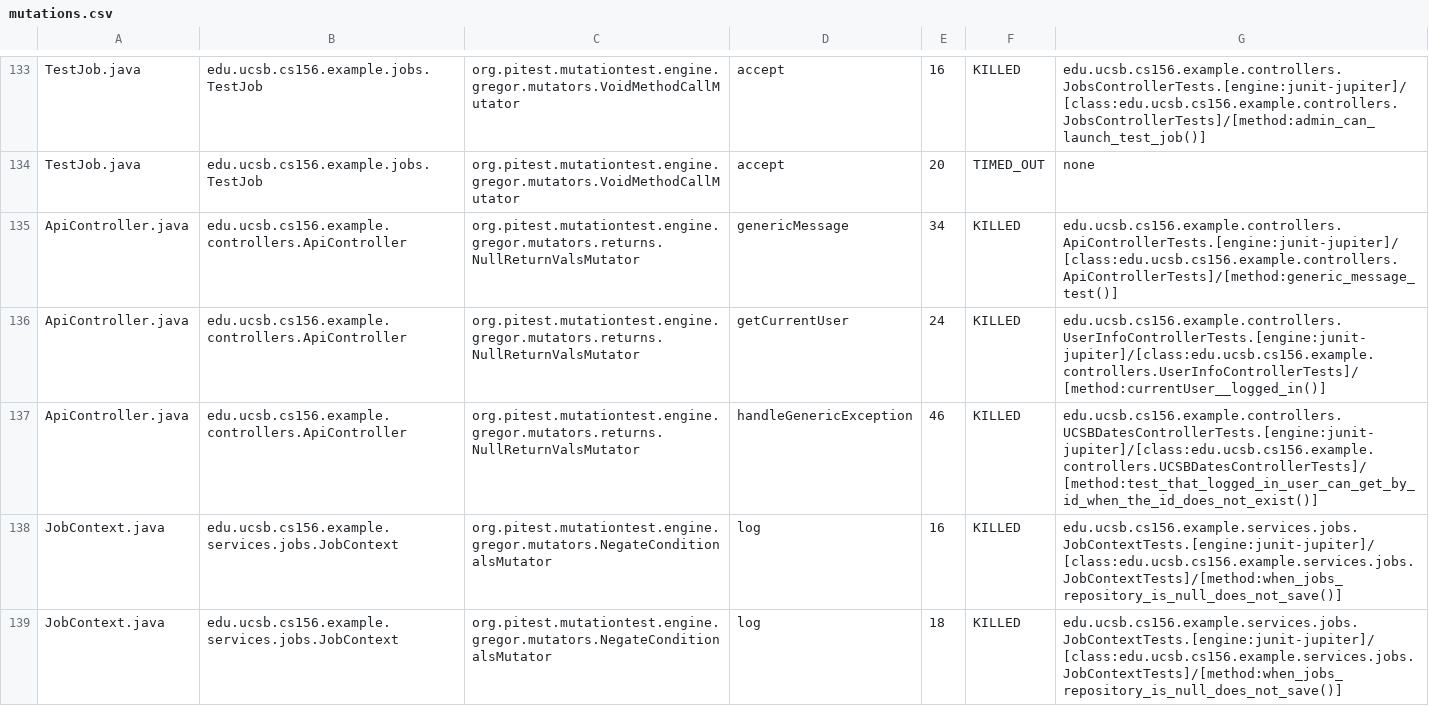
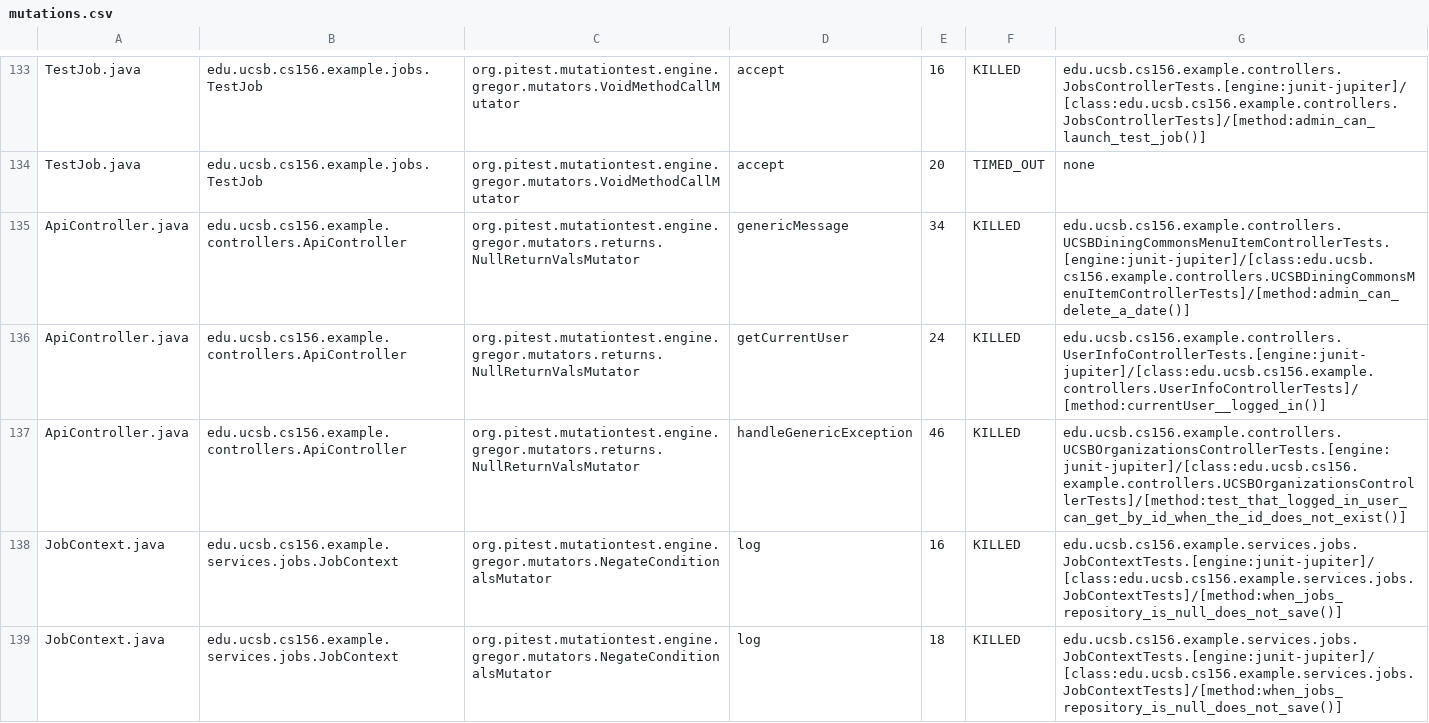
Before and after one commit to ucsb-cs156-f25/team01-f25-01, a CSV file: prs/74/pitest/mutations.csv, drawn as a sheet; only a part is shown, gaps mark what is left out.

Commit message:
Deploying to gh-pages from @ ucsb-cs156-f25/team01-f25-01@a8d5534fc25def971d7022efc03683a2818c2959 🚀

```diff
--- a/prs/74/pitest/mutations.csv
+++ b/prs/74/pitest/mutations.csv
@@ -134,5 +134,5 @@ TestJob.java,edu.ucsb.cs156.example.jobs.TestJob,org.pitest.mutationtest.engine.
 TestJob.java,edu.ucsb.cs156.example.jobs.TestJob,org.pitest.mutationtest.engine.gregor.mutators.VoidMethodCallMutator,accept,20,TIMED_OUT,none
-ApiController.java,edu.ucsb.cs156.example.controllers.ApiController,org.pitest.mutationtest.engine.gregor.mutators.returns.NullReturnValsMutator,genericMessage,34,KILLED,edu.ucsb.cs156.example.controllers.ApiControllerTests.[engine:junit-jupiter]/[class:edu.ucsb.cs156.example.controllers.ApiControllerTests]/[method:generic_message_test()]
+ApiController.java,edu.ucsb.cs156.example.controllers.ApiController,org.pitest.mutationtest.engine.gregor.mutators.returns.NullReturnValsMutator,genericMessage,34,KILLED,edu.ucsb.cs156.example.controllers.UCSBDiningCommonsMenuItemControllerTests.[engine:junit-jupiter]/[class:edu.ucsb.cs156.example.controllers.UCSBDiningCommonsMenuItemControllerTests]/[method:admin_can_delete_a_date()]
 ApiController.java,edu.ucsb.cs156.example.controllers.ApiController,org.pitest.mutationtest.engine.gregor.mutators.returns.NullReturnValsMutator,getCurrentUser,24,KILLED,edu.ucsb.cs156.example.controllers.UserInfoControllerTests.[engine:junit-jupiter]/[class:edu.ucsb.cs156.example.controllers.UserInfoControllerTests]/[method:currentUser__logged_in()]
-ApiController.java,edu.ucsb.cs156.example.controllers.ApiController,org.pitest.mutationtest.engine.gregor.mutators.returns.NullReturnValsMutator,handleGenericException,46,KILLED,edu.ucsb.cs156.example.controllers.UCSBDatesControllerTests.[engine:junit-jupiter]/[class:edu.ucsb.cs156.example.controllers.UCSBDatesControllerTests]/[method:test_that_logged_in_user_can_get_by_id_when_the_id_does_not_exist()]
+ApiController.java,edu.ucsb.cs156.example.controllers.ApiController,org.pitest.mutationtest.engine.gregor.mutators.returns.NullReturnValsMutator,handleGenericException,46,KILLED,edu.ucsb.cs156.example.controllers.UCSBOrganizationsControllerTests.[engine:junit-jupiter]/[class:edu.ucsb.cs156.example.controllers.UCSBOrganizationsControllerTests]/[method:test_that_logged_in_user_can_get_by_id_when_the_id_does_not_exist()]
 JobContext.java,edu.ucsb.cs156.example.services.jobs.JobContext,org.pitest.mutationtest.engine.gregor.mutators.NegateConditionalsMutator,log,16,KILLED,edu.ucsb.cs156.example.services.jobs.JobContextTests.[engine:junit-jupiter]/[class:edu.ucsb.cs156.example.services.jobs.JobContextTests]/[method:when_jobs_repository_is_null_does_not_save()]
```
Also changed, not shown: 20 other files.
